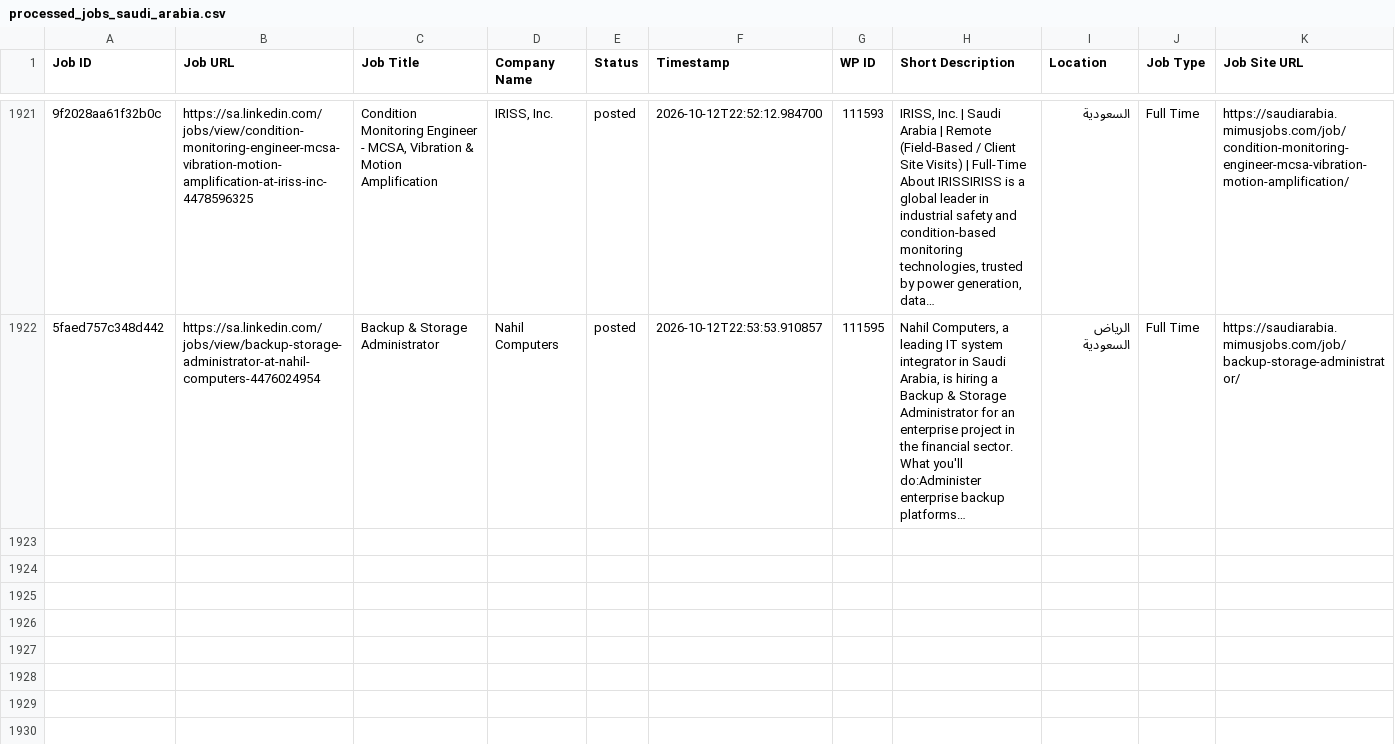
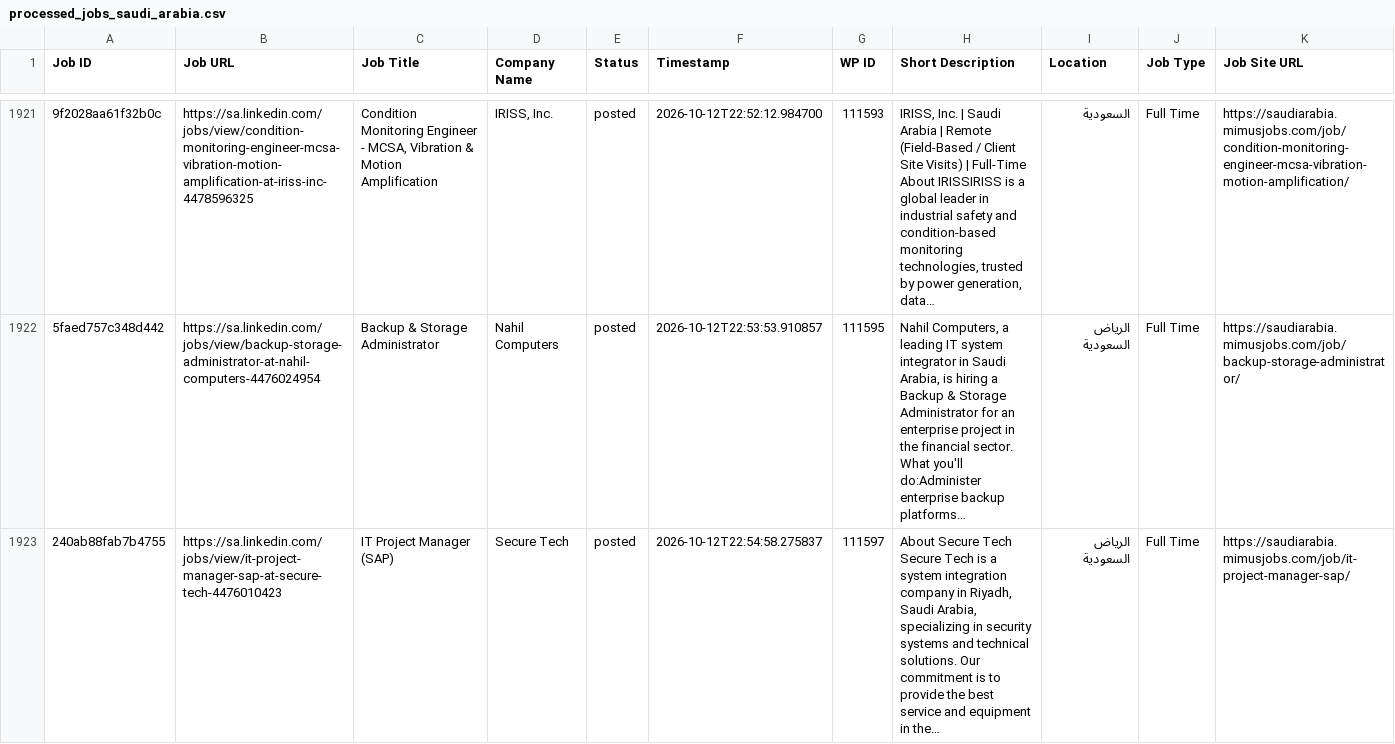
Before and after one commit to projectfetcher/salinkedin, a CSV file: processed_jobs_saudi_arabia.csv, drawn as a sheet; only a part is shown, gaps mark what is left out; the diff names each change by its address in the sheet, - before the commit and + after, or states it on an @@ line.

```diff
--- a/processed_jobs_saudi_arabia.csv
+++ b/processed_jobs_saudi_arabia.csv
+row 1923: 240ab88fab7b4755 | https://sa.linkedin.com/jobs/view/it-project-manager-sap-at-secure-tech-4476010423 | IT Project Manager (SAP) | Secure Tech | posted | 2026-10-12T22:54:58.275837 | 111597 | About Secure Tech Secure Tech is a system integration company in Riyadh, Saudi Arabia, specializing in security systems and technical solutions. Our commitment is to provide the best service and equipment in the… | الرياض السعودية | Full Time | https://saudiarabia.mimusjobs.com/job/it-project-manager-sap/
```
